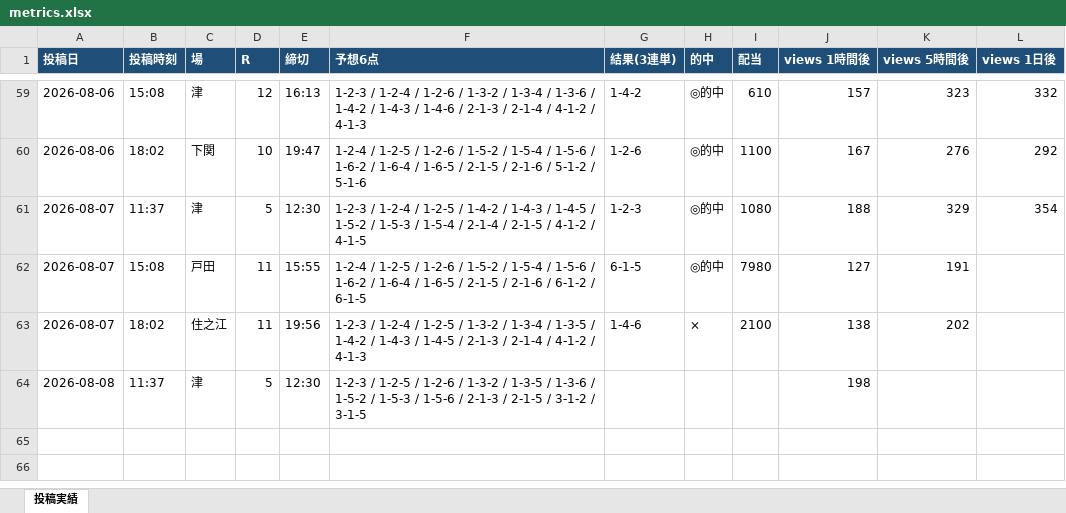
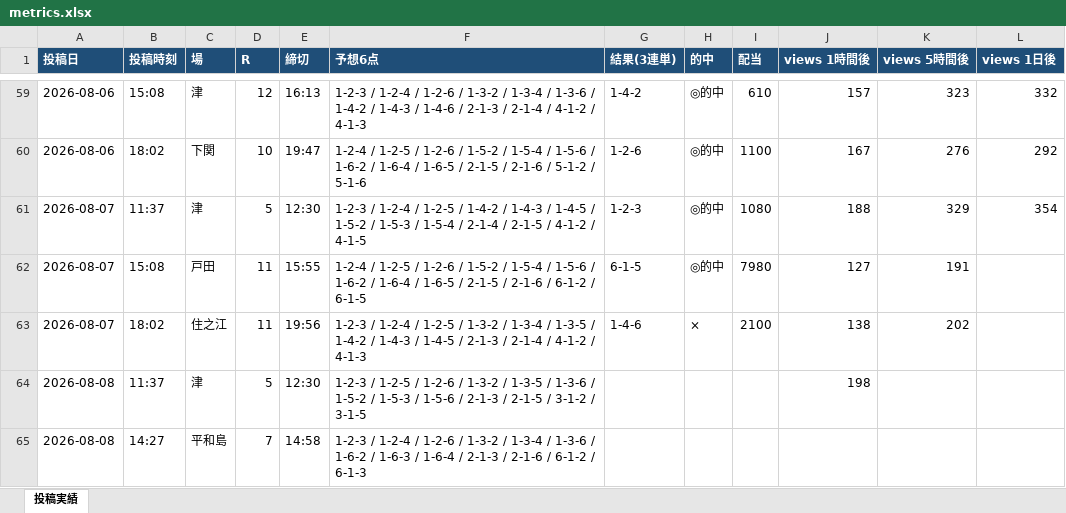
Before and after one commit to Growth37/kyotei-threads-bot, an Excel workbook: metrics.xlsx, sheet 投稿実績, drawn as a sheet; only a part is shown, gaps mark what is left out; values as stored, in another font and other column widths than the file's, no borders; the diff names each change by its address in the sheet, - before the commit and + after, or states it on an @@ line.

Commit message:
metrics: 表示回数/的中結果を更新

```diff
--- a/metrics.xlsx (sheet 投稿実績)
+++ b/metrics.xlsx (sheet 投稿実績)
+row 65: 2026-08-08 | 14:27 | 平和島 | 7 | 14:58 | 1-2-3 / 1-2-4 / 1-2-6 / 1-3-2 / 1-3-4 / 1-3-6 / 1-6-2 / 1-6-3 / 1-6-4 / 2-1-3 / 2-1-6 / 6-1-2 / 6-1-3
```
Also changed, not shown: 1 other file.
